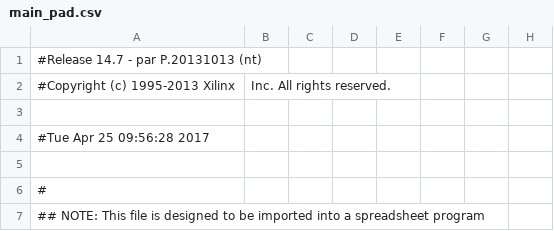
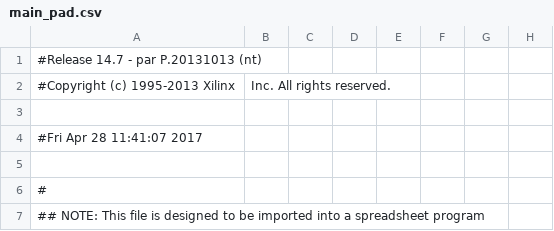
Before and after one commit to MilBia/PONG, a CSV file: PONG_Z_MENU/main_pad.csv, drawn as a sheet; only a part is shown; the diff names each change by its address in the sheet, - before the commit and + after, or states it on an @@ line.

```diff
--- a/PONG_Z_MENU/main_pad.csv
+++ b/PONG_Z_MENU/main_pad.csv
-A4: #Tue Apr 25 09:56:28 2017
+A4: #Fri Apr 28 11:41:07 2017
```
Also changed, not shown: 49 other files.
